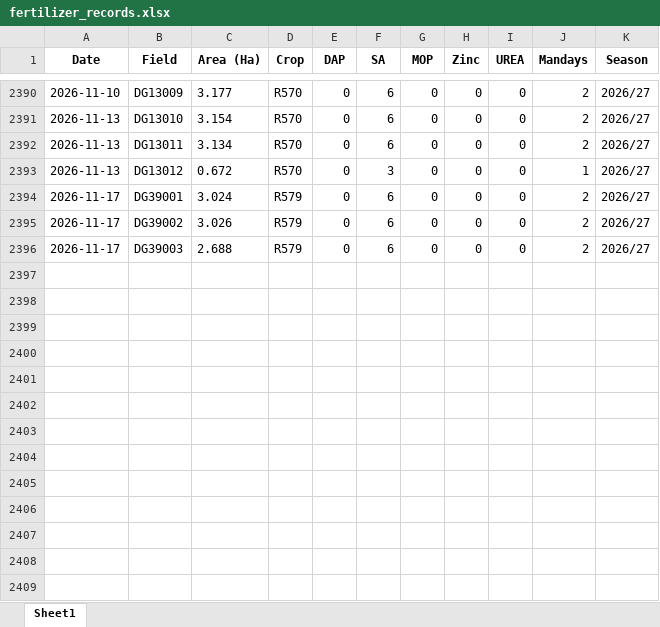
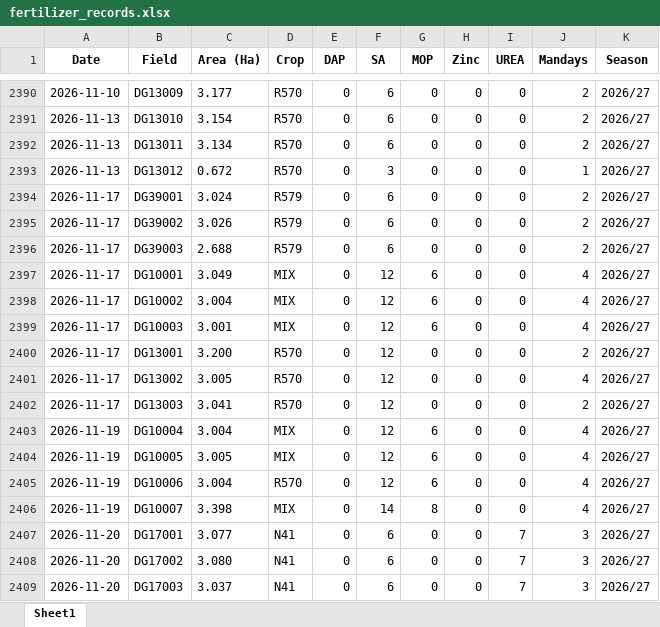
Before and after one commit to psibale/farm-management-system, an Excel workbook: data/fertilizer_records.xlsx, sheet Sheet1, drawn as a sheet; only a part is shown, gaps mark what is left out; values as stored, in another font and other column widths than the file's, no borders; the diff names each change by its address in the sheet, - before the commit and + after, or states it on an @@ line.

```diff
--- a/data/fertilizer_records.xlsx (sheet Sheet1)
+++ b/data/fertilizer_records.xlsx (sheet Sheet1)
+row 2397: 2026-11-17 | DG10001 | 3.049 | MIX | 0 | 12 | 6 | 0 | 0 | 4 | 2026/27
+row 2398: 2026-11-17 | DG10002 | 3.004 | MIX | 0 | 12 | 6 | 0 | 0 | 4 | 2026/27
+row 2399: 2026-11-17 | DG10003 | 3.001 | MIX | 0 | 12 | 6 | 0 | 0 | 4 | 2026/27
+row 2400: 2026-11-17 | DG13001 | 3.200 | R570 | 0 | 12 | 0 | 0 | 0 | 2 | 2026/27
+row 2401: 2026-11-17 | DG13002 | 3.005 | R570 | 0 | 12 | 0 | 0 | 0 | 4 | 2026/27
+row 2402: 2026-11-17 | DG13003 | 3.041 | R570 | 0 | 12 | 0 | 0 | 0 | 2 | 2026/27
+row 2403: 2026-11-19 | DG10004 | 3.004 | MIX | 0 | 12 | 6 | 0 | 0 | 4 | 2026/27
+row 2404: 2026-11-19 | DG10005 | 3.005 | MIX | 0 | 12 | 6 | 0 | 0 | 4 | 2026/27
+row 2405: 2026-11-19 | DG10006 | 3.004 | R570 | 0 | 12 | 6 | 0 | 0 | 4 | 2026/27
+row 2406: 2026-11-19 | DG10007 | 3.398 | MIX | 0 | 14 | 8 | 0 | 0 | 4 | 2026/27
+row 2407: 2026-11-20 | DG17001 | 3.077 | N41 | 0 | 6 | 0 | 0 | 7 | 3 | 2026/27
+row 2408: 2026-11-20 | DG17002 | 3.080 | N41 | 0 | 6 | 0 | 0 | 7 | 3 | 2026/27
+row 2409: 2026-11-20 | DG17003 | 3.037 | N41 | 0 | 6 | 0 | 0 | 7 | 3 | 2026/27
```
Also changed, not shown: data/fertilizer_schedule.xlsx, data/harvesting_records.xlsx, 13 other files.
